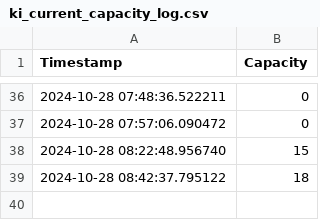
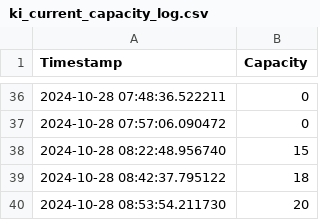
Before and after one commit to liamjosephnolan/ki_webfetch, a CSV file: ki_current_capacity_log.csv, drawn as a sheet; only a part is shown, gaps mark what is left out.

Commit message:
Update CSV with new capacity data

```diff
--- a/ki_current_capacity_log.csv
+++ b/ki_current_capacity_log.csv
@@ -39 +39,2 @@ Timestamp,Capacity
 2024-10-28 08:42:37.795122,18
+2024-10-28 08:53:54.211730,20
```
